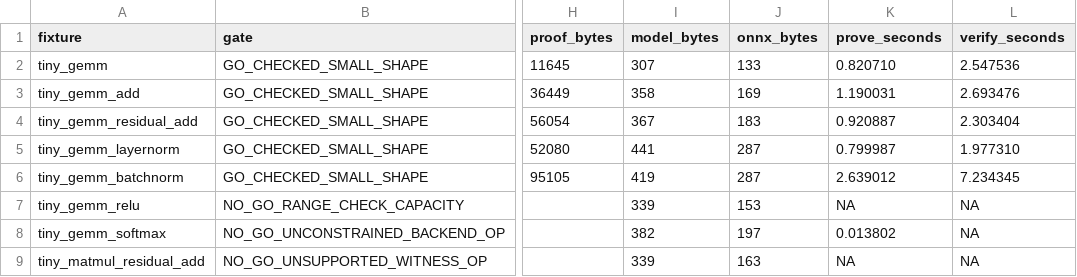
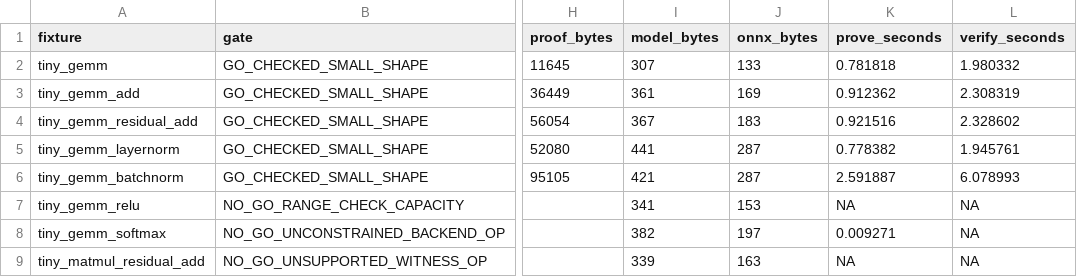
Before and after one commit to omarespejel/llm-provable-computer, a TSV file: docs/engineering/evidence/zkai-jstprove-shape-probe-2026-05.tsv, drawn as a sheet; only a part is shown, gaps mark what is left out; the diff names each change by its address in the sheet, - before the commit and + after, or states it on an @@ line.

Commit message:
Record expanded JSTprove shape evidence

```diff
--- a/docs/engineering/evidence/zkai-jstprove-shape-probe-2026-05.tsv
+++ b/docs/engineering/evidence/zkai-jstprove-shape-probe-2026-05.tsv
-K2 (prove_seconds): 0.820710
+K2 (prove_seconds): 0.781818
-L2 (verify_seconds): 2.547536
+L2 (verify_seconds): 1.980332
-I3 (model_bytes): 358
+I3 (model_bytes): 361
-K3 (prove_seconds): 1.190031
+K3 (prove_seconds): 0.912362
-L3 (verify_seconds): 2.693476
+L3 (verify_seconds): 2.308319
-K4 (prove_seconds): 0.920887
+K4 (prove_seconds): 0.921516
-L4 (verify_seconds): 2.303404
+L4 (verify_seconds): 2.328602
-K5 (prove_seconds): 0.799987
+K5 (prove_seconds): 0.778382
-L5 (verify_seconds): 1.977310
+L5 (verify_seconds): 1.945761
-I6 (model_bytes): 419
+I6 (model_bytes): 421
-K6 (prove_seconds): 2.639012
+K6 (prove_seconds): 2.591887
-L6 (verify_seconds): 7.234345
+L6 (verify_seconds): 6.078993
-I7 (model_bytes): 339
+I7 (model_bytes): 341
-K8 (prove_seconds): 0.013802
+K8 (prove_seconds): 0.009271
```
Also changed, not shown: 4 other files.
